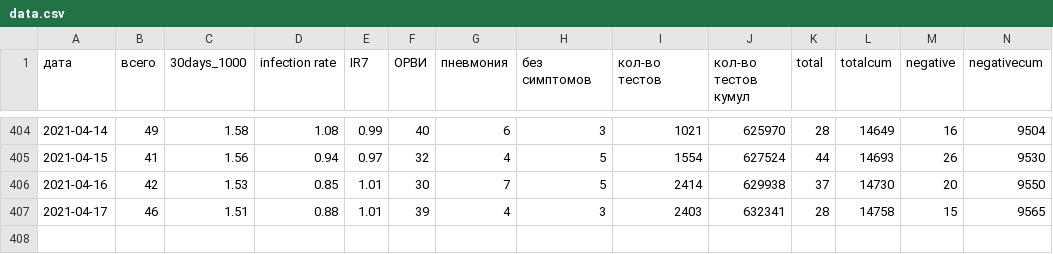
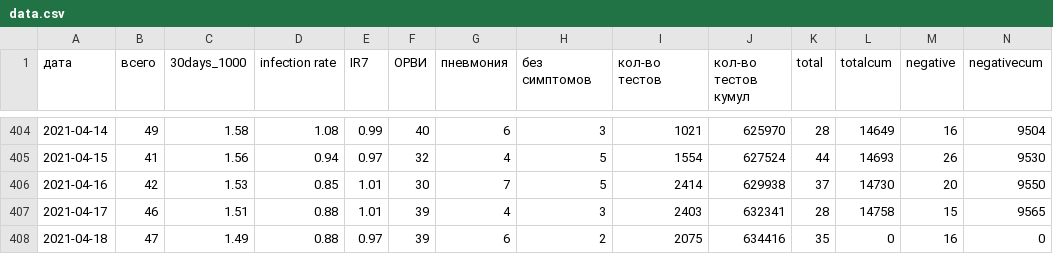
Before and after one commit to KonstantinKlepikov/covid-kaliningrad, a CSV file: data/data.csv, drawn as a sheet; only a part is shown, gaps mark what is left out; rows hold the shown columns only; the diff names each change by its address in the sheet, - before the commit and + after, or states it on an @@ line.

```diff
--- a/data/data.csv
+++ b/data/data.csv
+row 408: 2021-04-18 | 47 | 1.49 | 0.88 | 0.97 | 39 | 6 | 2 | 2075 | 634416 | 35 | 0 | 16 | 0
```
